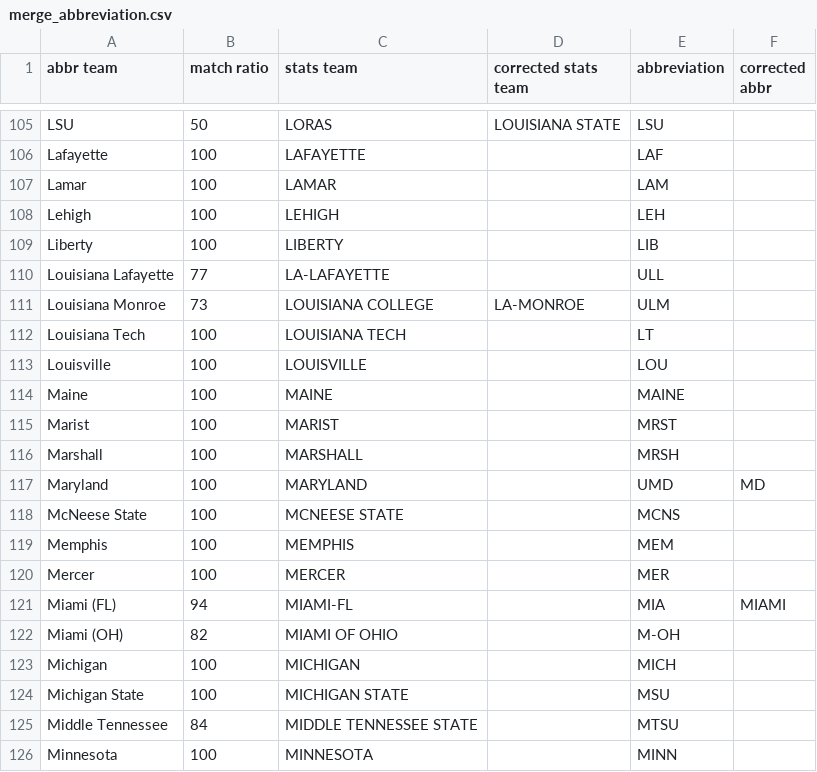
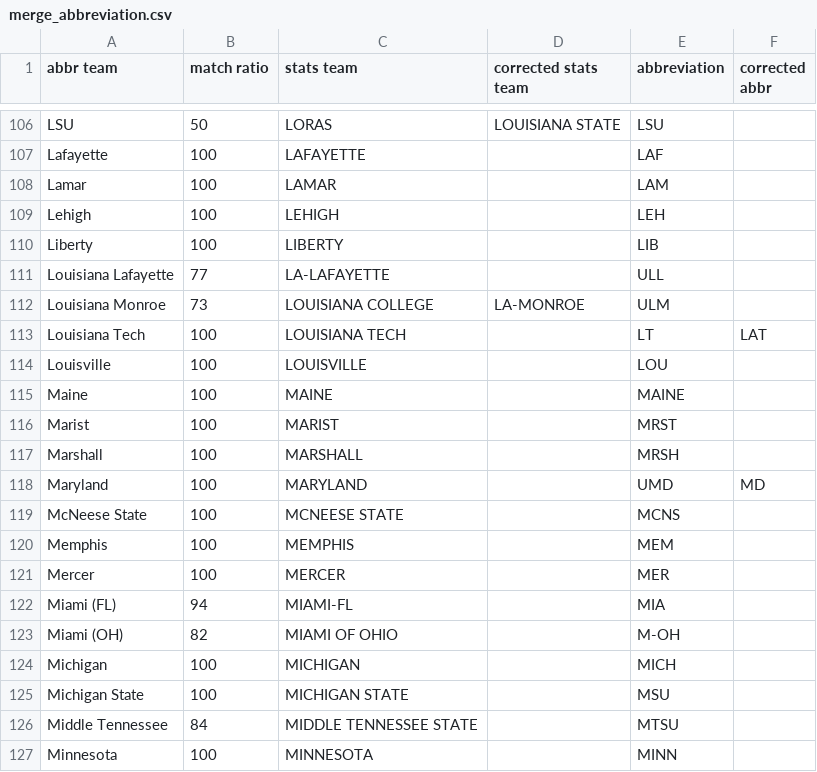
Before and after one commit to meprogrammerguy/pyBlitz, a CSV file: defaults/merge_abbreviation.csv, drawn as a sheet; only a part is shown, gaps mark what is left out; the diff covers the shown part only.

```diff
--- a/defaults/merge_abbreviation.csv
+++ b/defaults/merge_abbreviation.csv
@@ -111,3 +112,3 @@ Louisiana Lafayette,77,LA-LAFAYETTE,,ULL,
 Louisiana Monroe,73,LOUISIANA COLLEGE,LA-MONROE,ULM,
-Louisiana Tech,100,LOUISIANA TECH,,LT,
+Louisiana Tech,100,LOUISIANA TECH,,LT,LAT
 Louisville,100,LOUISVILLE,,LOU,
@@ -120,3 +121,3 @@ Memphis,100,MEMPHIS,,MEM,
 Mercer,100,MERCER,,MER,
-Miami (FL),94,MIAMI-FL,,MIA,MIAMI
+Miami (FL),94,MIAMI-FL,,MIA,
 Miami (OH),82,MIAMI OF OHIO,,M-OH,
```
Also changed, not shown: 2 added rows and 4 edited cells elsewhere in this file, data/merge.csv, data/merge_abbreviation.csv, 3 other files.
